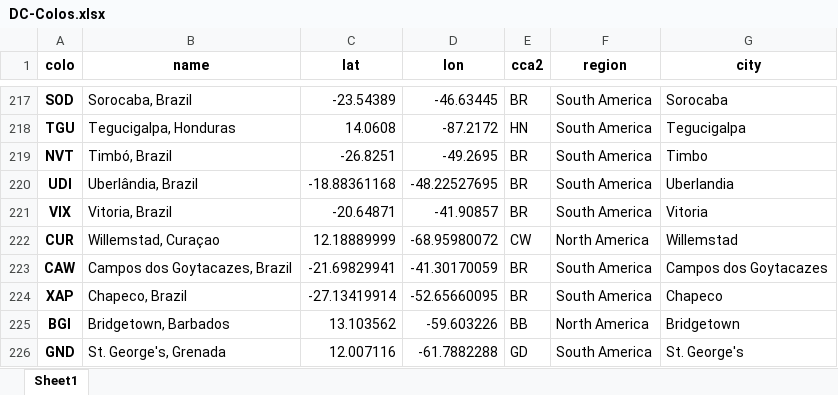
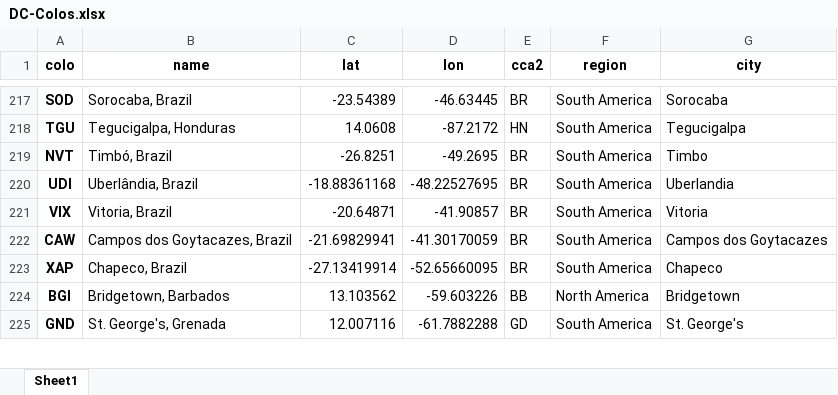
Before and after one commit to Netrvin/cloudflare-colo-list, an Excel workbook: DC-Colos.xlsx, sheet Sheet1, drawn as a sheet; only a part is shown, gaps mark what is left out; values as stored, in another font and other column widths than the file's, no borders; the diff names each change by its address in the sheet, - before the commit and + after, or states it on an @@ line.

```diff
--- a/DC-Colos.xlsx (sheet Sheet1)
+++ b/DC-Colos.xlsx (sheet Sheet1)
-row 222: CUR | Willemstad, Curaçao | 12.18889999 | -68.95980072 | CW | North America | Willemstad
```
Also changed, not shown: 3 other files.
